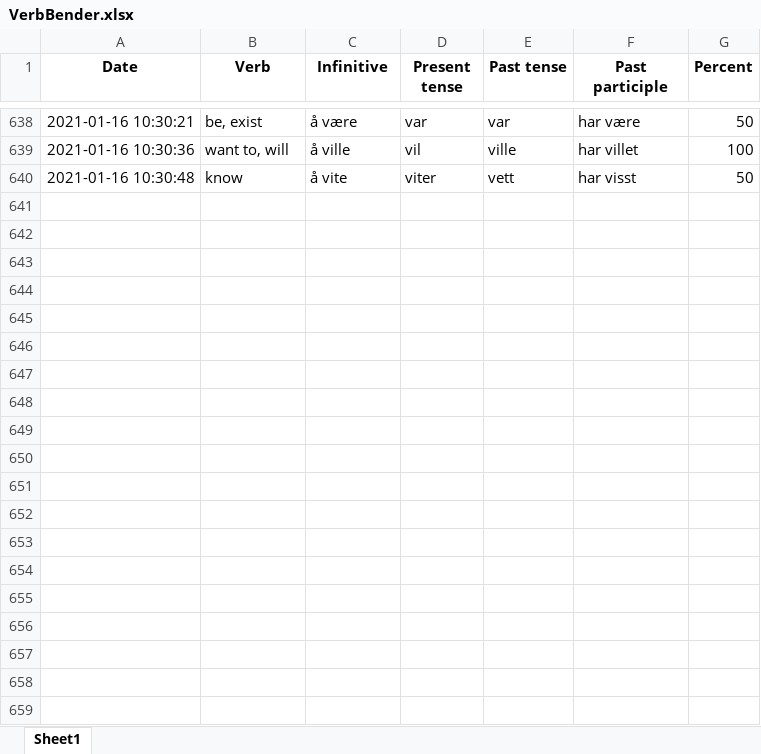
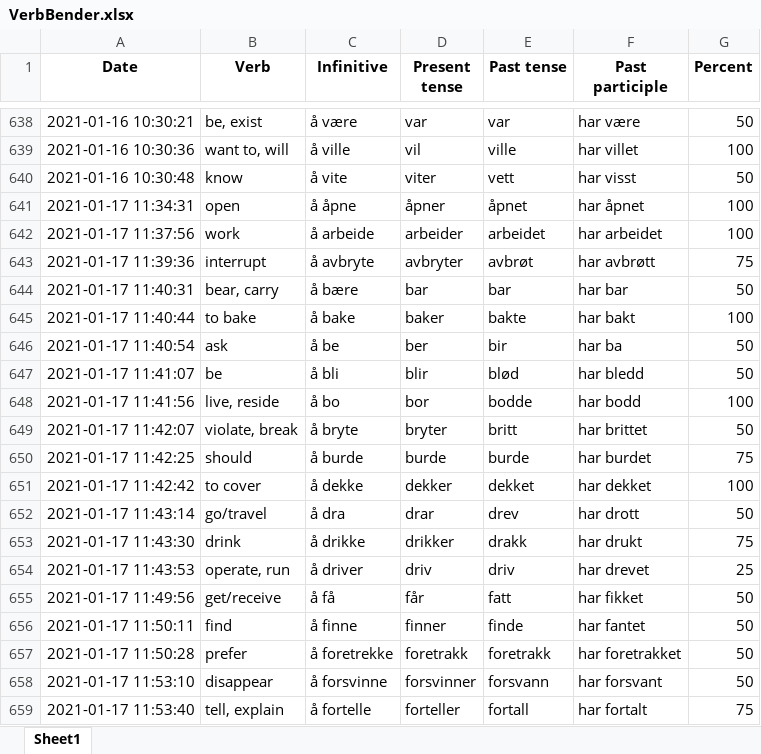
Before and after one commit to Amarilda/Norsk, an Excel workbook: VerbBender.xlsx, sheet Sheet1, drawn as a sheet; only a part is shown, gaps mark what is left out; values as stored, in another font and other column widths than the file's, no borders; the diff covers the shown part only; the diff names each change by its address in the sheet, - before the commit and + after, or states it on an @@ line.

Commit message:
Update VerbBender.xlsx

```diff
--- a/VerbBender.xlsx (sheet Sheet1)
+++ b/VerbBender.xlsx (sheet Sheet1)
+row 641: 2021-01-17 11:34:31 | open | å åpne | åpner | åpnet | har åpnet | 100
+row 642: 2021-01-17 11:37:56 | work | å arbeide | arbeider | arbeidet | har arbeidet | 100
+row 643: 2021-01-17 11:39:36 | interrupt | å avbryte | avbryter | avbrøt | har avbrøtt | 75
+row 644: 2021-01-17 11:40:31 | bear, carry | å bære | bar | bar | har bar | 50
+row 645: 2021-01-17 11:40:44 | to bake | å bake | baker | bakte | har bakt | 100
+row 646: 2021-01-17 11:40:54 | ask | å be | ber | bir | har ba | 50
+row 647: 2021-01-17 11:41:07 | be | å bli | blir | blød | har bledd | 50
+row 648: 2021-01-17 11:41:56 | live, reside | å bo | bor | bodde | har bodd | 100
+row 649: 2021-01-17 11:42:07 | violate, break | å bryte | bryter | britt | har brittet | 50
+row 650: 2021-01-17 11:42:25 | should | å burde | burde | burde | har burdet | 75
+row 651: 2021-01-17 11:42:42 | to cover | å dekke | dekker | dekket | har dekket | 100
+row 652: 2021-01-17 11:43:14 | go/travel | å dra | drar | drev | har drott | 50
+row 653: 2021-01-17 11:43:30 | drink | å drikke | drikker | drakk | har drukt | 75
+row 654: 2021-01-17 11:43:53 | operate, run | å driver | driv | driv | har drevet | 25
+row 655: 2021-01-17 11:49:56 | get/receive | å få | får | fatt | har fikket | 50
+row 656: 2021-01-17 11:50:11 | find | å finne | finner | finde | har fantet | 50
+row 657: 2021-01-17 11:50:28 | prefer | å foretrekke | foretrakk | foretrakk | har foretrakket | 50
+row 658: 2021-01-17 11:53:10 | disappear | å forsvinne | forsvinner | forsvann | har forsvant | 50
+row 659: 2021-01-17 11:53:40 | tell, explain | å fortelle | forteller | fortall | har fortalt | 75
```
Also changed, not shown: 56 added rows elsewhere in this sheet.
